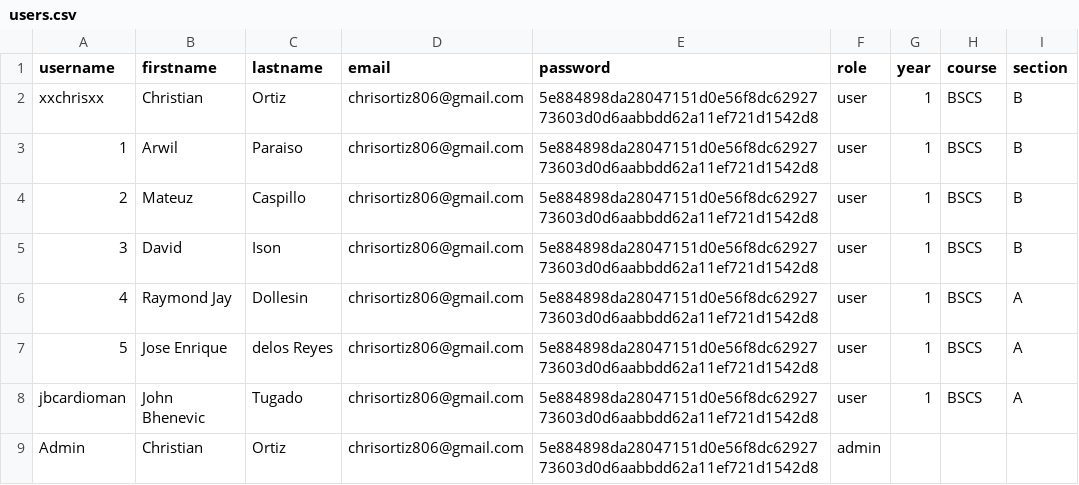
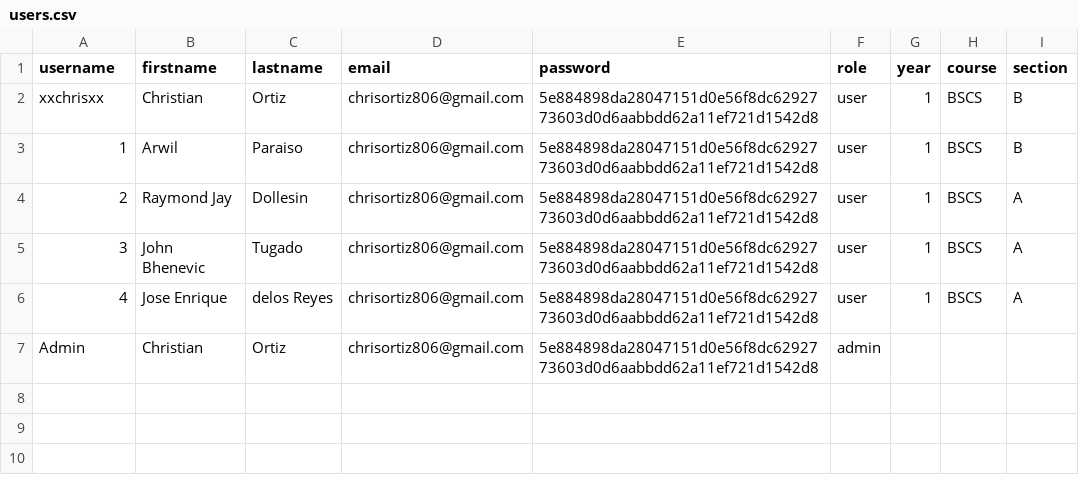
Before and after one commit to progchris00/SmartEnroll-OOP, a CSV file: data/users.csv, drawn as a sheet.

```diff
--- a/data/users.csv
+++ b/data/users.csv
@@ -3,7 +3,5 @@ xxchrisxx,Christian,Ortiz,chrisortiz806@gmail.com,5e884898da28047151d0e56f8dc629
 1,Arwil,Paraiso,chrisortiz806@gmail.com,5e884898da28047151d0e56f8dc6292773603d0d6aabbdd62a11ef721d1542d8,user,1,BSCS,B
-2,Mateuz,Caspillo,chrisortiz806@gmail.com,5e884898da28047151d0e56f8dc6292773603d0d6aabbdd62a11ef721d1542d8,user,1,BSCS,B
-3,David,Ison,chrisortiz806@gmail.com,5e884898da28047151d0e56f8dc6292773603d0d6aabbdd62a11ef721d1542d8,user,1,BSCS,B
-4,Raymond Jay,Dollesin,chrisortiz806@gmail.com,5e884898da28047151d0e56f8dc6292773603d0d6aabbdd62a11ef721d1542d8,user,1,BSCS,A
-5,Jose Enrique,delos Reyes,chrisortiz806@gmail.com,5e884898da28047151d0e56f8dc6292773603d0d6aabbdd62a11ef721d1542d8,user,1,BSCS,A
-jbcardioman,John Bhenevic,Tugado,chrisortiz806@gmail.com,5e884898da28047151d0e56f8dc6292773603d0d6aabbdd62a11ef721d1542d8,user,1,BSCS,A
+2,Raymond Jay,Dollesin,chrisortiz806@gmail.com,5e884898da28047151d0e56f8dc6292773603d0d6aabbdd62a11ef721d1542d8,user,1,BSCS,A
+3,John Bhenevic,Tugado,chrisortiz806@gmail.com,5e884898da28047151d0e56f8dc6292773603d0d6aabbdd62a11ef721d1542d8,user,1,BSCS,A
+4,Jose Enrique,delos Reyes,chrisortiz806@gmail.com,5e884898da28047151d0e56f8dc6292773603d0d6aabbdd62a11ef721d1542d8,user,1,BSCS,A
 Admin,Christian,Ortiz,chrisortiz806@gmail.com,5e884898da28047151d0e56f8dc6292773603d0d6aabbdd62a11ef721d1542d8,admin
```
Also changed, not shown: 8 other files.
